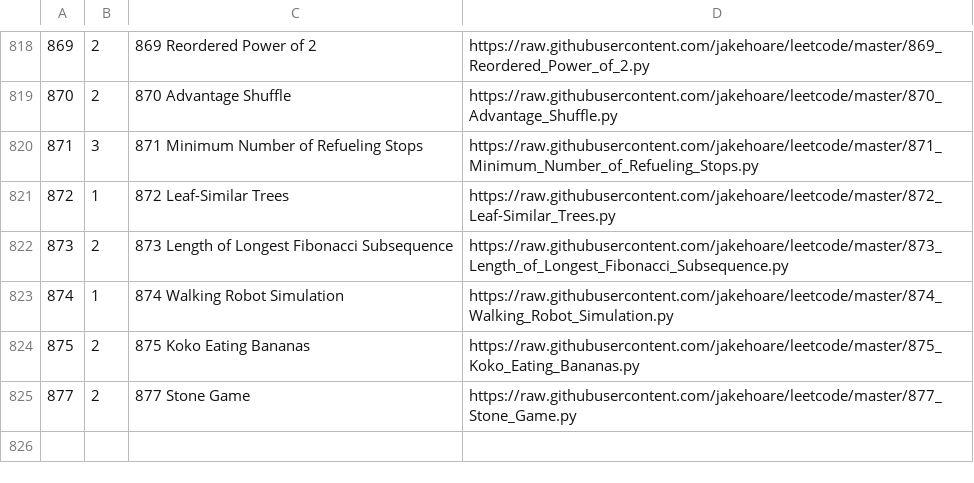
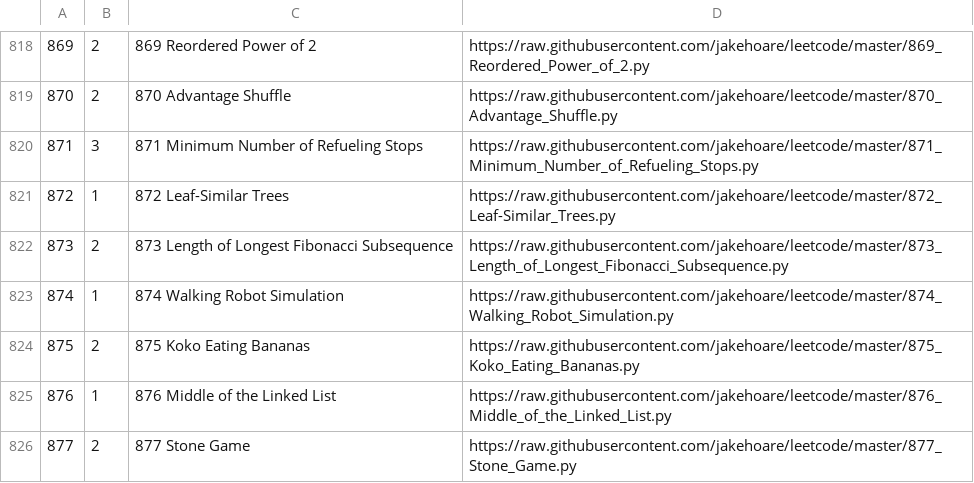
Before and after one commit to jakehoare/leetcode, a CSV file: index.csv, drawn as a sheet; only a part is shown, gaps mark what is left out; the diff names each change by its address in the sheet, - before the commit and + after, or states it on an @@ line.

Commit message:
Update index.

```diff
--- a/index.csv
+++ b/index.csv
+row 825: 876 | 1 | 876 Middle of the Linked List | https://raw.githubusercontent.com/jakehoare/leetcode/master/876_Middle_of_the_Linked_List.py
```
